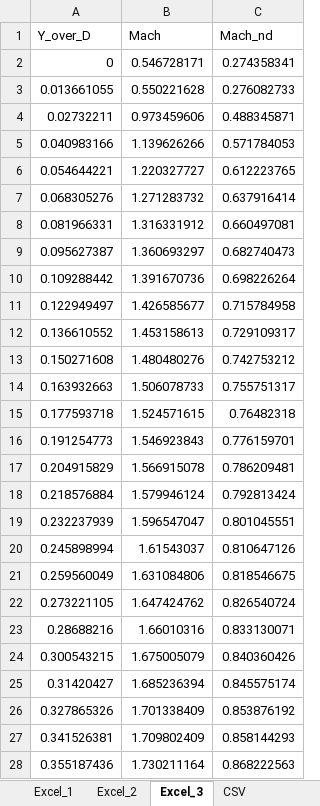
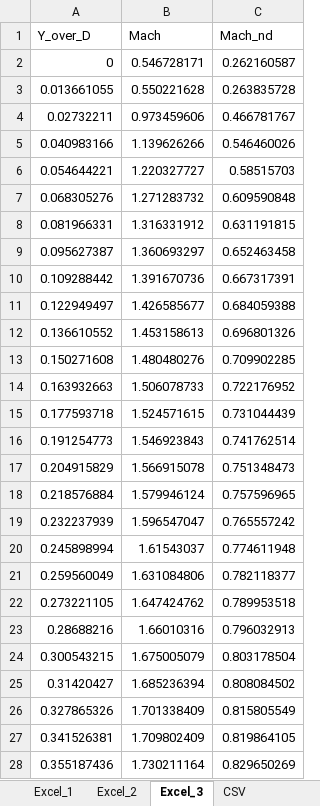
Before and after one commit to Bollerm01/CFDPostprocessingCodes, an Excel workbook: TunnelDataProcessing/BoundaryLayerComparison/BoundaryLayerComparison.xlsx, sheet Excel_3, drawn as a sheet; only a part is shown; values as stored, in another font and other column widths than the file's, no borders; the diff covers the shown part only; the diff names each change by its address in the sheet, - before the commit and + after, or states it on an @@ line.

```diff
--- a/TunnelDataProcessing/BoundaryLayerComparison/BoundaryLayerComparison.xlsx (sheet Excel_3)
+++ b/TunnelDataProcessing/BoundaryLayerComparison/BoundaryLayerComparison.xlsx (sheet Excel_3)
-C2 (Mach_nd): 0.274358341
+C2 (Mach_nd): 0.262160587
-C3 (Mach_nd): 0.276082733
+C3 (Mach_nd): 0.263835728
-C4 (Mach_nd): 0.488345871
+C4 (Mach_nd): 0.466781767
-C5 (Mach_nd): 0.571784053
+C5 (Mach_nd): 0.546460026
-C6 (Mach_nd): 0.612223765
+C6 (Mach_nd): 0.58515703
-C7 (Mach_nd): 0.637916414
+C7 (Mach_nd): 0.609590848
-C8 (Mach_nd): 0.660497081
+C8 (Mach_nd): 0.631191815
-C9 (Mach_nd): 0.682740473
+C9 (Mach_nd): 0.652463458
-C10 (Mach_nd): 0.698226264
+C10 (Mach_nd): 0.667317391
-C11 (Mach_nd): 0.715784958
+C11 (Mach_nd): 0.684059388
-C12 (Mach_nd): 0.729109317
+C12 (Mach_nd): 0.696801326
-C13 (Mach_nd): 0.742753212
+C13 (Mach_nd): 0.709902285
-C14 (Mach_nd): 0.755751317
+C14 (Mach_nd): 0.722176952
-C15 (Mach_nd): 0.76482318
+C15 (Mach_nd): 0.731044439
-C16 (Mach_nd): 0.776159701
+C16 (Mach_nd): 0.741762514
-C17 (Mach_nd): 0.786209481
+C17 (Mach_nd): 0.751348473
-C18 (Mach_nd): 0.792813424
+C18 (Mach_nd): 0.757596965
-C19 (Mach_nd): 0.801045551
+C19 (Mach_nd): 0.765557242
-C20 (Mach_nd): 0.810647126
+C20 (Mach_nd): 0.774611948
-C21 (Mach_nd): 0.818546675
+C21 (Mach_nd): 0.782118377
-C22 (Mach_nd): 0.826540724
+C22 (Mach_nd): 0.789953518
-C23 (Mach_nd): 0.833130071
+C23 (Mach_nd): 0.796032913
-C24 (Mach_nd): 0.840360426
+C24 (Mach_nd): 0.803178504
-C25 (Mach_nd): 0.845575174
+C25 (Mach_nd): 0.808084502
-C26 (Mach_nd): 0.853876192
+C26 (Mach_nd): 0.815805549
-C27 (Mach_nd): 0.858144293
+C27 (Mach_nd): 0.819864105
-C28 (Mach_nd): 0.868222563
+C28 (Mach_nd): 0.829650269
```
Also changed, not shown: 74 edited cells elsewhere in this sheet, sheet CSV, sheet Excel_1, sheet Excel_2, 19 other files.
